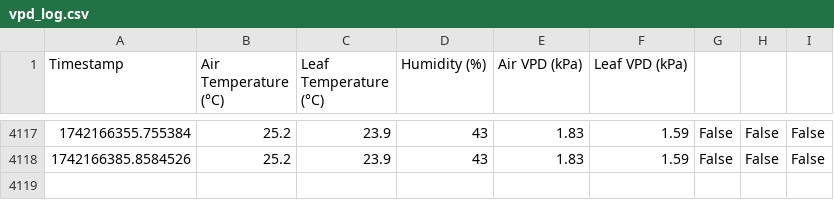
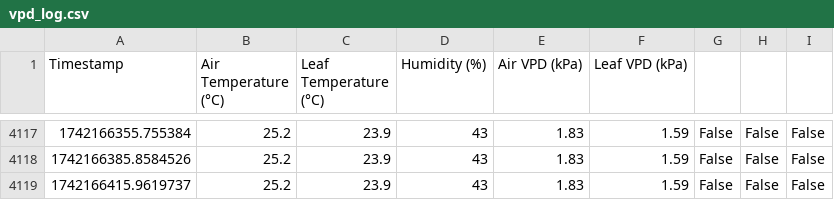
Before and after one commit to GerritHoskins/vpd, a CSV file: vpd_log.csv, drawn as a sheet; only a part is shown, gaps mark what is left out; the diff names each change by its address in the sheet, - before the commit and + after, or states it on an @@ line.

Commit message:
Auto-sync: Mon 17 Mar 00:06:56 CET 2025

```diff
--- a/vpd_log.csv
+++ b/vpd_log.csv
+row 4119: 1742166415.9619737 | 25.2 | 23.9 | 43 | 1.83 | 1.59 | False | False | False
```
